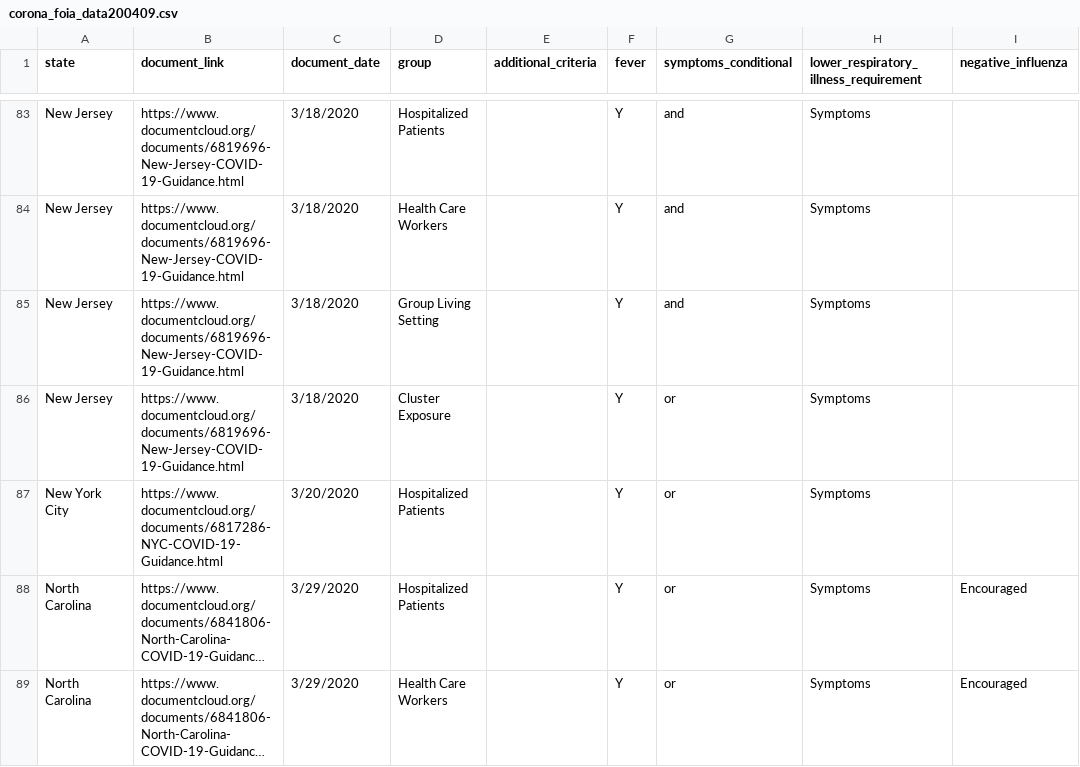
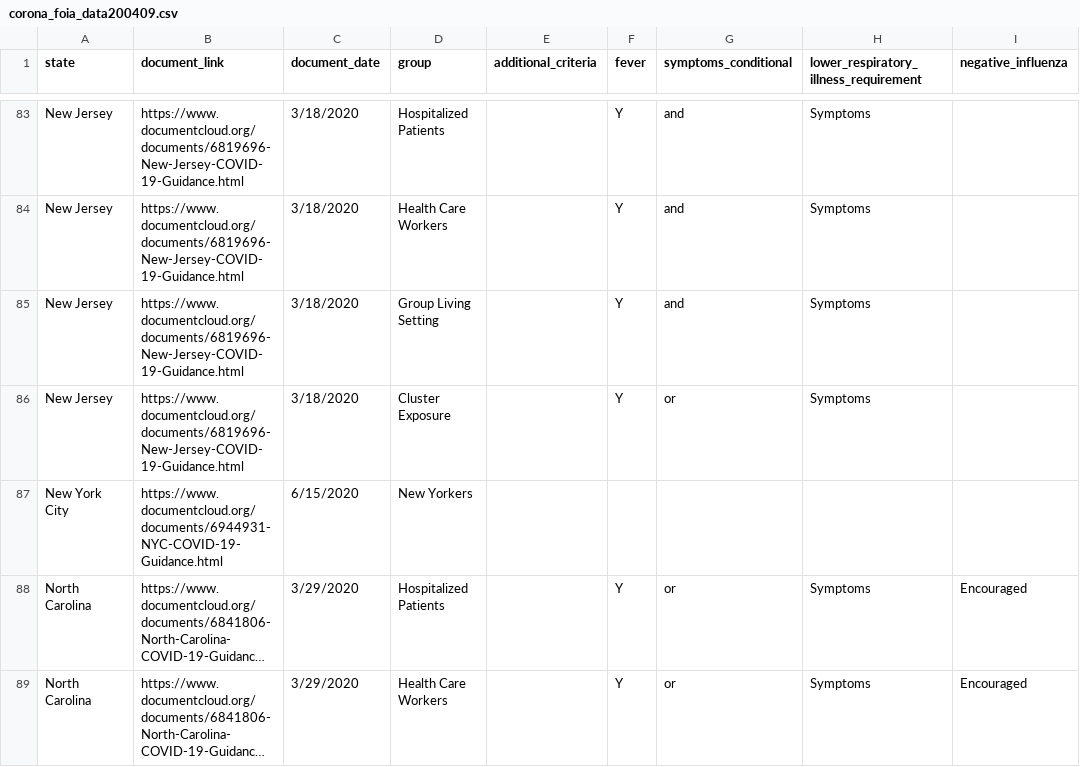
Before and after one commit to the-markup/investigation-covid19-testing-guidelines, a CSV file: data/corona_foia_data200409.csv, drawn as a sheet; only a part is shown, gaps mark what is left out; long unchanged cells end in …; the diff names each change by its address in the sheet, - before the commit and + after, or states it on an @@ line.

Commit message:
Updated NYC

```diff
--- a/data/corona_foia_data200409.csv
+++ b/data/corona_foia_data200409.csv
-B87 (document_link): https://www.documentcloud.org/documents/6817286-NYC-COVID-19-Guidance.html
+B87 (document_link): https://www.documentcloud.org/documents/6944931-NYC-COVID-19-Guidance.html
-C87 (document_date): 3/20/2020
+C87 (document_date): 6/15/2020
-D87 (group): Hospitalized Patients
+D87 (group): New Yorkers
-F87 (fever): Y
+F87 (fever): (empty)
-G87 (symptoms_conditional): or
+G87 (symptoms_conditional): (empty)
-H87: Symptoms
+H87: (empty)
```
